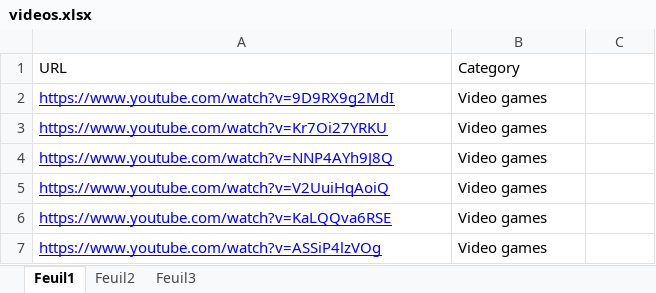
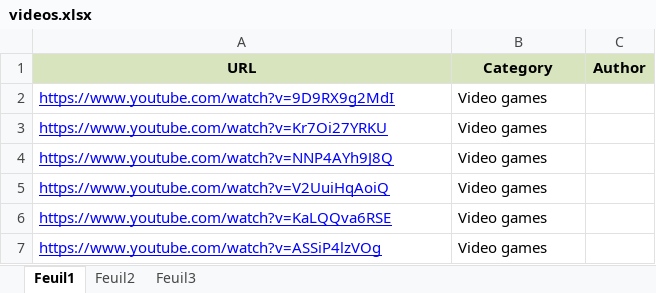
Before and after one commit to AlexisChevalier/MewPipe, an Excel workbook: MewPipe.DataFeeder/datas/videos.xlsx, sheet Feuil1, drawn as a sheet; only a part is shown; values as stored, in another font and other column widths than the file's, no borders; the diff names each change by its address in the sheet, - before the commit and + after, or states it on an @@ line.

Commit message:
Added "Author" column in videos.xlsx

```diff
--- a/MewPipe.DataFeeder/datas/videos.xlsx (sheet Feuil1)
+++ b/MewPipe.DataFeeder/datas/videos.xlsx (sheet Feuil1)
-A1:C1 fill: none
+A1:C1 fill: #D7E4BD
@@ A1:B1 bold: off → on, alignment: left → center @@
-C1: (empty)
+C1: Author
```
